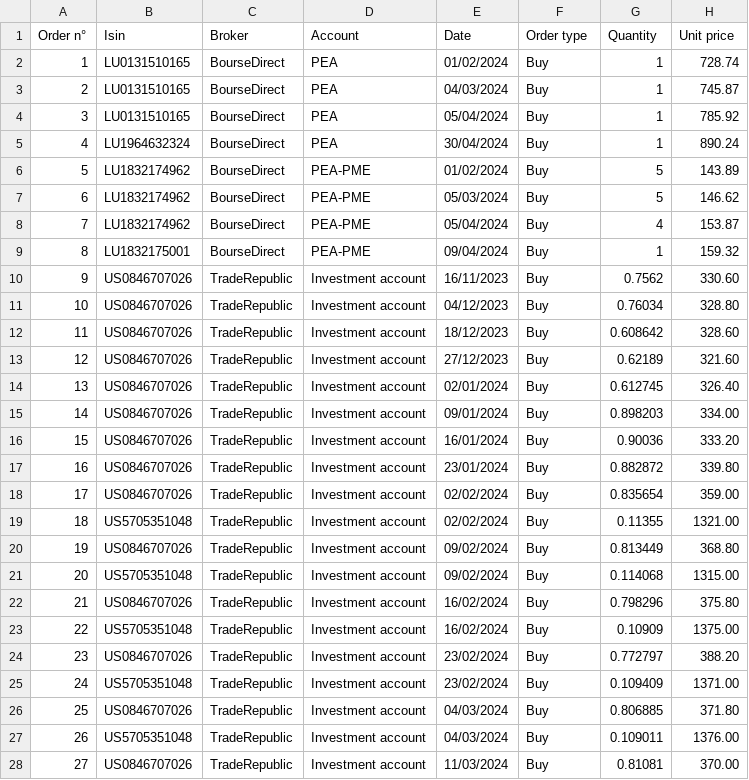
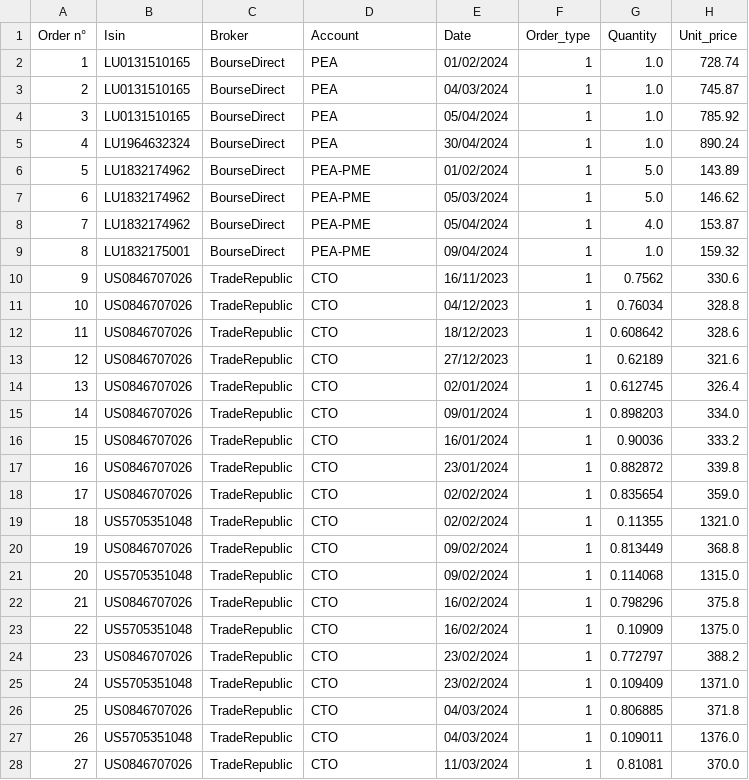
Before and after one commit to ahmedaao/dashboard-listing-securities, a CSV file: app/backend/database.csv, drawn as a sheet; only a part is shown; the diff covers the shown part only.

```diff
--- a/app/backend/database.csv
+++ b/app/backend/database.csv
@@ -1,28 +1,28 @@
-"Order n°", "Isin", "Broker", "Account", "Date", "Order type", "Quantity", "Unit price"
-1, "LU0131510165", "BourseDirect", "PEA","01/02/2024", "Buy", 1, 728.74
-2, "LU0131510165", "BourseDirect", "PEA","04/03/2024", "Buy", 1, 745.87
-3, "LU0131510165", "BourseDirect", "PEA","05/04/2024", "Buy", 1, 785.92
-4, "LU1964632324", "BourseDirect", "PEA","30/04/2024", "Buy", 1, 890.24
-5, "LU1832174962", "BourseDirect", "PEA-PME", "01/02/2024", "Buy", 5, 143.89
-6, "LU1832174962", "BourseDirect", "PEA-PME", "05/03/2024", "Buy", 5, 146.62
-7, "LU1832174962", "BourseDirect", "PEA-PME", "05/04/2024", "Buy", 4, 153.87
-8, "LU1832175001", "BourseDirect", "PEA-PME", "09/04/2024", "Buy", 1, 159.32
-9, "US0846707026", "TradeRepublic", "Investment account", "16/11/2023", "Buy", 0.7562, 330.60
-10, "US0846707026", "TradeRepublic", "Investment account", "04/12/2023", "Buy", 0.76034, 328.80
-11, "US0846707026", "TradeRepublic", "Investment account", "18/12/2023", "Buy", 0.608642, 328.60
-12, "US0846707026", "TradeRepublic", "Investment account", "27/12/2023", "Buy", 0.62189, 321.60
-13, "US0846707026", "TradeRepublic", "Investment account", "02/01/2024", "Buy", 0.612745, 326.40
-14, "US0846707026", "TradeRepublic", "Investment account", "09/01/2024", "Buy", 0.898203, 334.00
-15, "US0846707026", "TradeRepublic", "Investment account", "16/01/2024", "Buy", 0.90036, 333.20
-16, "US0846707026", "TradeRepublic", "Investment account", "23/01/2024", "Buy", 0.882872, 339.80
-17, "US0846707026", "TradeRepublic", "Investment account", "02/02/2024", "Buy", 0.835654, 359.00
-18, "US5705351048", "TradeRepublic", "Investment account", "02/02/2024", "Buy", 0.11355, 1321.00
-19, "US0846707026", "TradeRepublic", "Investment account", "09/02/2024", "Buy", 0.813449, 368.80
-20, "US5705351048", "TradeRepublic", "Investment account", "09/02/2024", "Buy", 0.114068, 1315.00
-21, "US0846707026", "TradeRepublic", "Investment account", "16/02/2024", "Buy", 0.798296, 375.80
-22, "US5705351048", "TradeRepublic", "Investment account", "16/02/2024", "Buy", 0.10909, 1375.00
-23, "US0846707026", "TradeRepublic", "Investment account", "23/02/2024", "Buy", 0.772797, 388.20
-24, "US5705351048", "TradeRepublic", "Investment account", "23/02/2024", "Buy", 0.109409, 1371.00
-25, "US0846707026", "TradeRepublic", "Investment account", "04/03/2024", "Buy", 0.806885, 371.80
-26, "US5705351048", "TradeRepublic", "Investment account", "04/03/2024", "Buy", 0.109011, 1376.00
-27, "US0846707026", "TradeRepublic", "Investment account", "11/03/2024", "Buy", 0.81081, 370.00
+Order n°,Isin,Broker,Account,Date,Order_type,Quantity,Unit_price
+1,LU0131510165,BourseDirect,PEA,01/02/2024,1,1.0,728.74
+2,LU0131510165,BourseDirect,PEA,04/03/2024,1,1.0,745.87
+3,LU0131510165,BourseDirect,PEA,05/04/2024,1,1.0,785.92
+4,LU1964632324,BourseDirect,PEA,30/04/2024,1,1.0,890.24
+5,LU1832174962,BourseDirect,PEA-PME,01/02/2024,1,5.0,143.89
+6,LU1832174962,BourseDirect,PEA-PME,05/03/2024,1,5.0,146.62
+7,LU1832174962,BourseDirect,PEA-PME,05/04/2024,1,4.0,153.87
+8,LU1832175001,BourseDirect,PEA-PME,09/04/2024,1,1.0,159.32
+9,US0846707026,TradeRepublic,CTO,16/11/2023,1,0.7562,330.6
+10,US0846707026,TradeRepublic,CTO,04/12/2023,1,0.76034,328.8
+11,US0846707026,TradeRepublic,CTO,18/12/2023,1,0.608642,328.6
+12,US0846707026,TradeRepublic,CTO,27/12/2023,1,0.62189,321.6
+13,US0846707026,TradeRepublic,CTO,02/01/2024,1,0.612745,326.4
+14,US0846707026,TradeRepublic,CTO,09/01/2024,1,0.898203,334.0
+15,US0846707026,TradeRepublic,CTO,16/01/2024,1,0.90036,333.2
+16,US0846707026,TradeRepublic,CTO,23/01/2024,1,0.882872,339.8
+17,US0846707026,TradeRepublic,CTO,02/02/2024,1,0.835654,359.0
+18,US5705351048,TradeRepublic,CTO,02/02/2024,1,0.11355,1321.0
+19,US0846707026,TradeRepublic,CTO,09/02/2024,1,0.813449,368.8
+20,US5705351048,TradeRepublic,CTO,09/02/2024,1,0.114068,1315.0
+21,US0846707026,TradeRepublic,CTO,16/02/2024,1,0.798296,375.8
+22,US5705351048,TradeRepublic,CTO,16/02/2024,1,0.10909,1375.0
+23,US0846707026,TradeRepublic,CTO,23/02/2024,1,0.772797,388.2
+24,US5705351048,TradeRepublic,CTO,23/02/2024,1,0.109409,1371.0
+25,US0846707026,TradeRepublic,CTO,04/03/2024,1,0.806885,371.8
+26,US5705351048,TradeRepublic,CTO,04/03/2024,1,0.109011,1376.0
+27,US0846707026,TradeRepublic,CTO,11/03/2024,1,0.81081,370.0
```
Also changed, not shown: 4 added rows and 89 edited cells elsewhere in this file, 4 other files.
